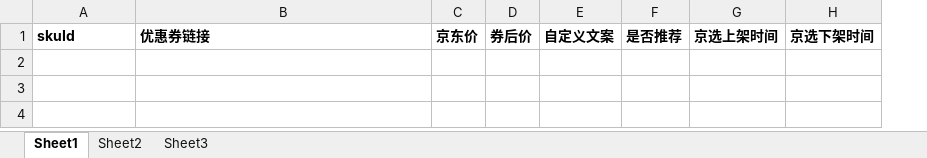
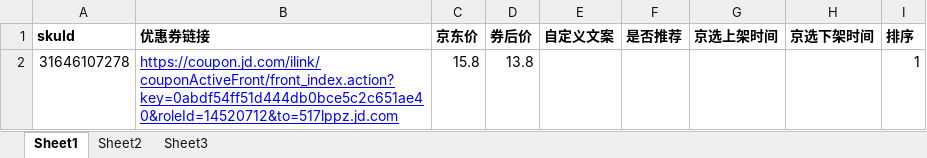
Before and after one commit to liujin0506/laravel-admin, an Excel workbook: public/backend/upload.xlsx, sheet Sheet1, drawn as a sheet; values as stored, in another font and other column widths than the file's, no borders; the diff names each change by its address in the sheet, - before the commit and + after, or states it on an @@ line.

Commit message:
Add files via upload

```diff
--- a/public/backend/upload.xlsx (sheet Sheet1)
+++ b/public/backend/upload.xlsx (sheet Sheet1)
+column I (排序), empty
+row 2: 31646107278 | https://coupon.jd.com/ilink/couponActiveFront/front_index.action?key=0abdf54ff51d444db0bce5c2c651ae40&roleId=14520712&to=517lppz.jd.com | 15.8 | 13.8 |  |  |  |  | 1
```
